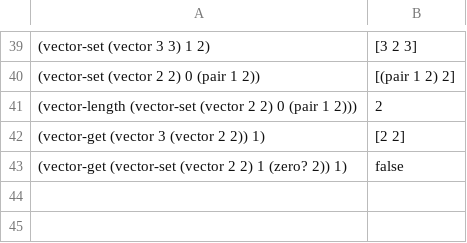
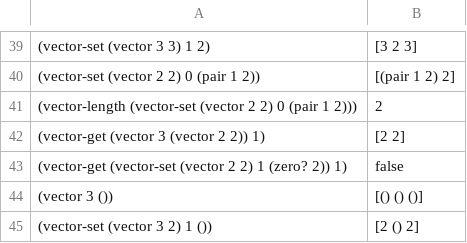
Before and after one commit to bananafiesta/164-hw4-copy, a CSV file: examples/examples.csv, drawn as a sheet; only a part is shown, gaps mark what is left out.

Commit message:
added more tests

```diff
--- a/examples/examples.csv
+++ b/examples/examples.csv
@@ -43 +43,3 @@
 (vector-get (vector-set (vector 2 2) 1 (zero? 2)) 1), false
+(vector 3 ()), [() () ()]
+(vector-set (vector 3 2) 1 ()), [2 () 2]
```
